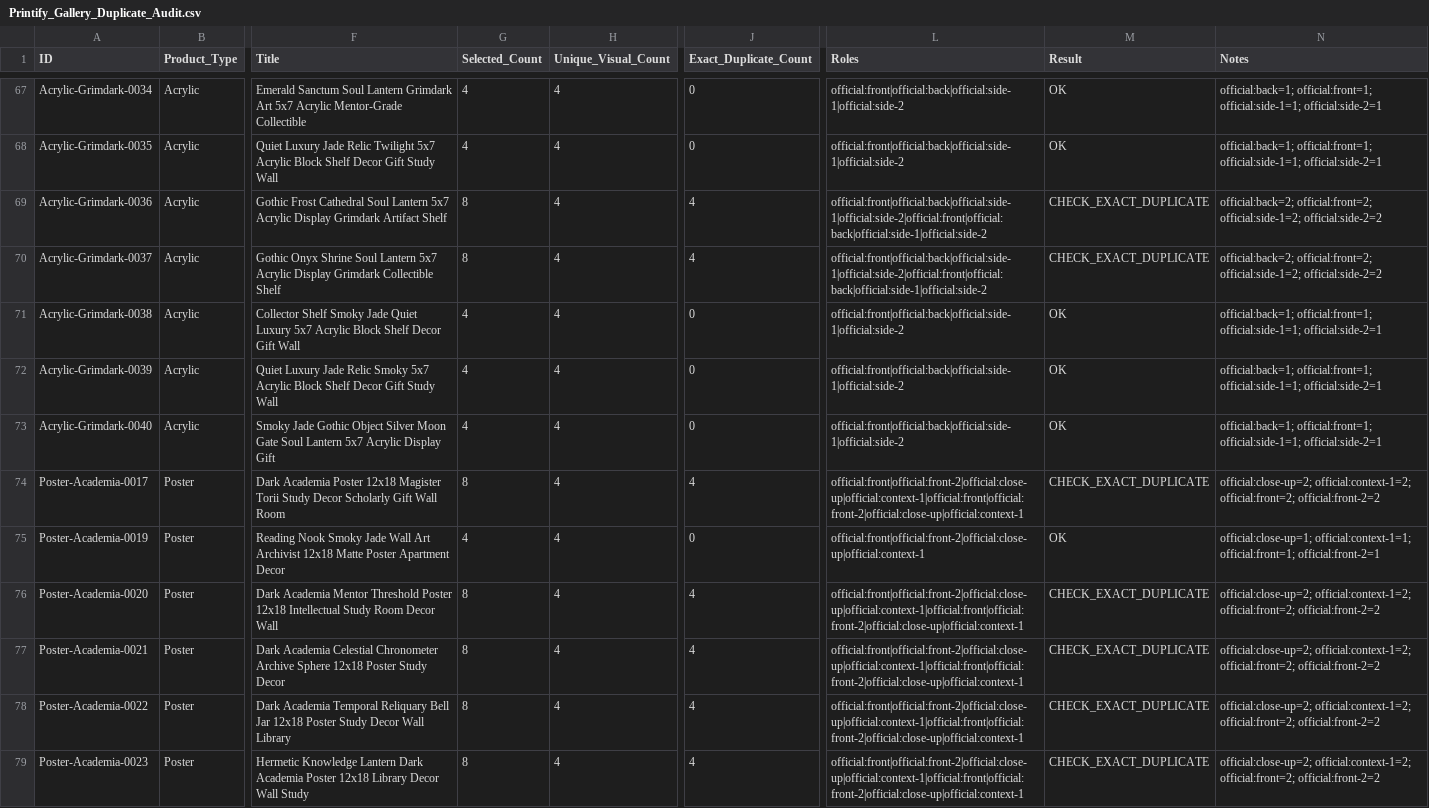
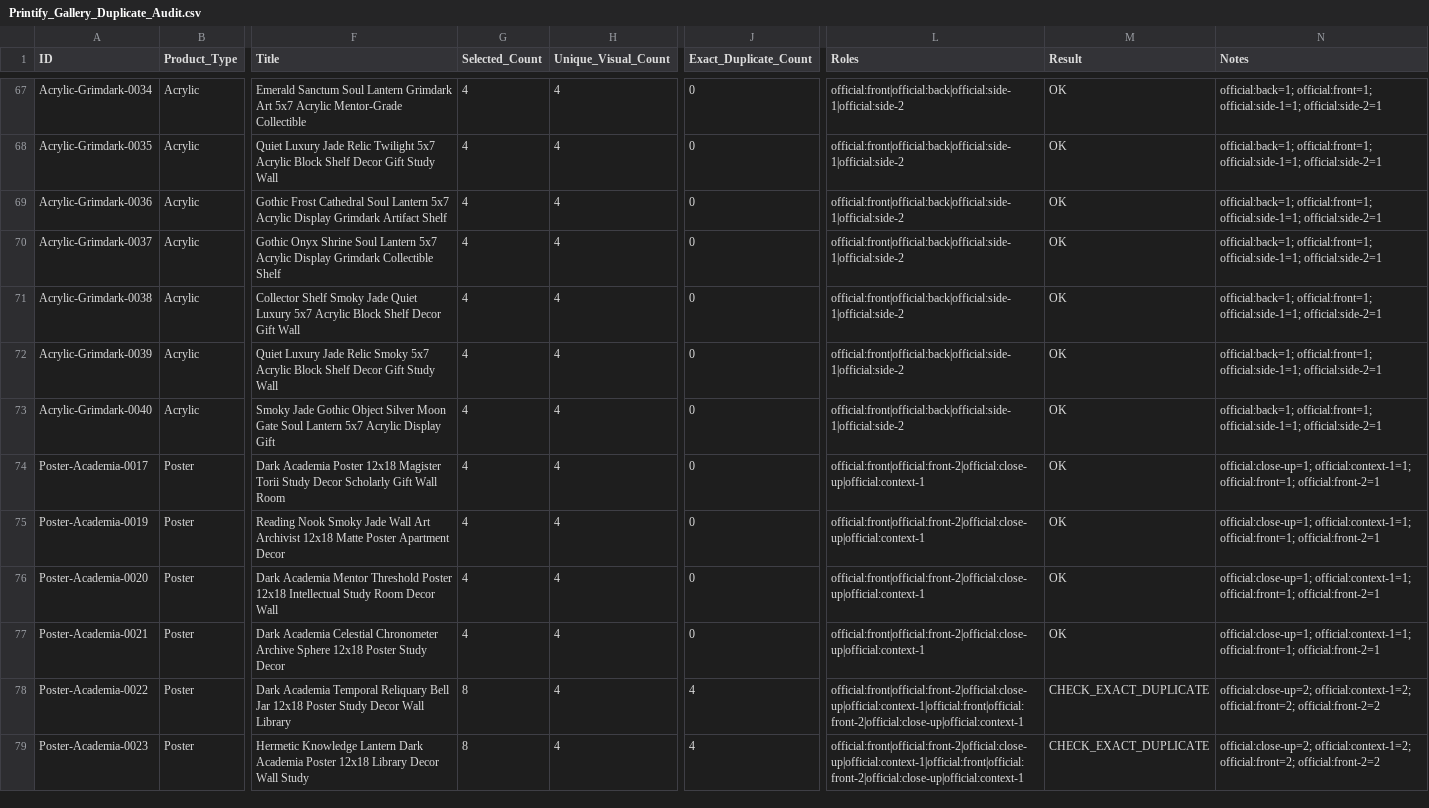
Before and after one commit to rexxu024-arch/Difi_auto_factory, a CSV file: Database/Printify_Gallery_Duplicate_Audit.csv, drawn as a sheet; only a part is shown, gaps mark what is left out; the diff covers the shown part only; the diff names each change by its address in the sheet, - before the commit and + after, or states it on an @@ line.

```diff
--- a/Database/Printify_Gallery_Duplicate_Audit.csv
+++ b/Database/Printify_Gallery_Duplicate_Audit.csv
-G69:G70 (Selected_Count): 8
+G69:G70 (Selected_Count): 4
-J69:J70 (Exact_Duplicate_Count): 4
+J69:J70 (Exact_Duplicate_Count): 0
-L69:L70 (Roles): official:front|official:back|official:side-1|official:side-2|official:front|official:back|official:side-1|official:side-2
+L69:L70 (Roles): official:front|official:back|official:side-1|official:side-2
-M69:M70 (Result): CHECK_EXACT_DUPLICATE
+M69:M70 (Result): OK
-N69:N70 (Notes): official:back=2; official:front=2; official:side-1=2; official:side-2=2
+N69:N70 (Notes): official:back=1; official:front=1; official:side-1=1; official:side-2=1
-G74 (Selected_Count): 8
+G74 (Selected_Count): 4
-J74 (Exact_Duplicate_Count): 4
+J74 (Exact_Duplicate_Count): 0
-L74 (Roles): official:front|official:front-2|official:close-up|official:context-1|official:front|official:front-2|official:close-up|official:context-1
+L74 (Roles): official:front|official:front-2|official:close-up|official:context-1
-M74 (Result): CHECK_EXACT_DUPLICATE
+M74 (Result): OK
-N74 (Notes): official:close-up=2; official:context-1=2; official:front=2; official:front-2=2
+N74 (Notes): official:close-up=1; official:context-1=1; official:front=1; official:front-2=1
-G76:G77 (Selected_Count): 8
+G76:G77 (Selected_Count): 4
-J76:J77 (Exact_Duplicate_Count): 4
+J76:J77 (Exact_Duplicate_Count): 0
-L76:L77 (Roles): official:front|official:front-2|official:close-up|official:context-1|official:front|official:front-2|official:close-up|official:context-1
+L76:L77 (Roles): official:front|official:front-2|official:close-up|official:context-1
-M76:M77 (Result): CHECK_EXACT_DUPLICATE
+M76:M77 (Result): OK
-N76:N77 (Notes): official:close-up=2; official:context-1=2; official:front=2; official:front-2=2
+N76:N77 (Notes): official:close-up=1; official:context-1=1; official:front=1; official:front-2=1
```
Also changed, not shown: 85 edited cells elsewhere in this file, Database/Factory_Backlog.csv, Database/Market_Signal_Action_Queue.csv, 10 other files.
